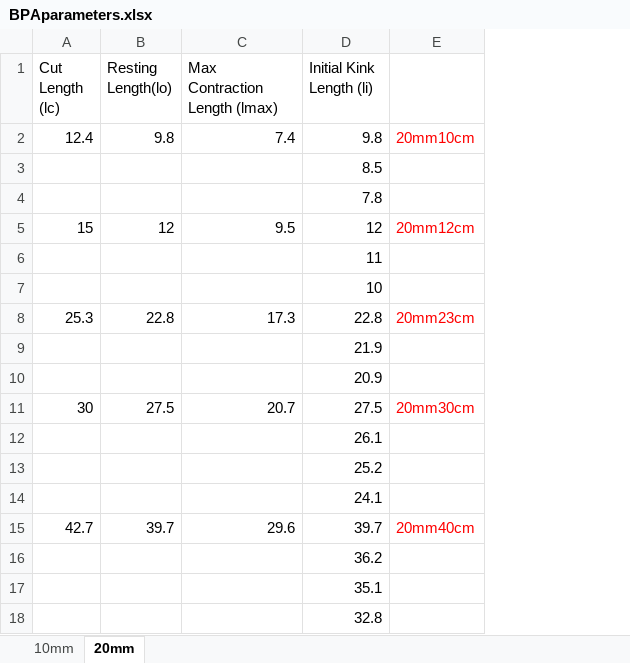
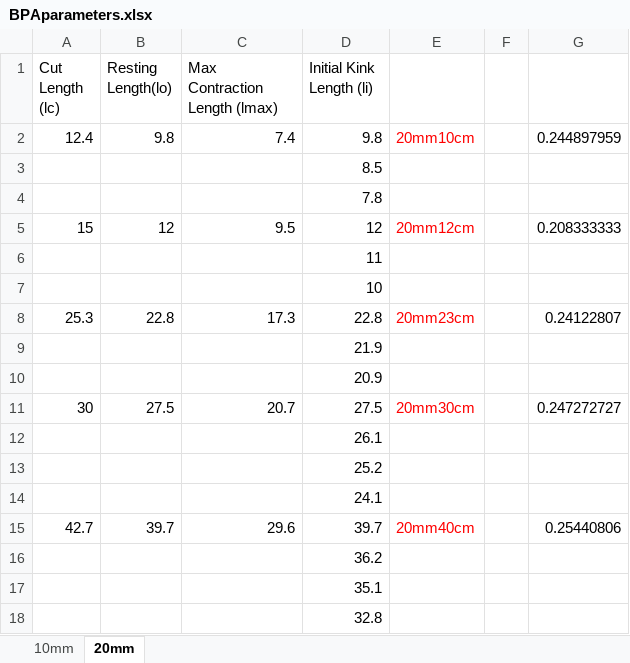
Before and after one commit to Agile-and-Adaptive-Robotics/Muscle_Sensory, an Excel workbook: DataCollection/BPAparameters.xlsx, sheet 20mm, drawn as a sheet; values as stored, in another font and other column widths than the file's, no borders; the diff names each change by its address in the sheet, - before the commit and + after, or states it on an @@ line.

```diff
--- a/DataCollection/BPAparameters.xlsx (sheet 20mm)
+++ b/DataCollection/BPAparameters.xlsx (sheet 20mm)
+column F, empty
+column G, rows 2-15: 0.244897959 |  |  | 0.208333333 |  |  | 0.24122807 |  |  | 0.247272727 |  |  |  | 0.25440806
```
Also changed, not shown: sheet 10mm, 3 other files.
